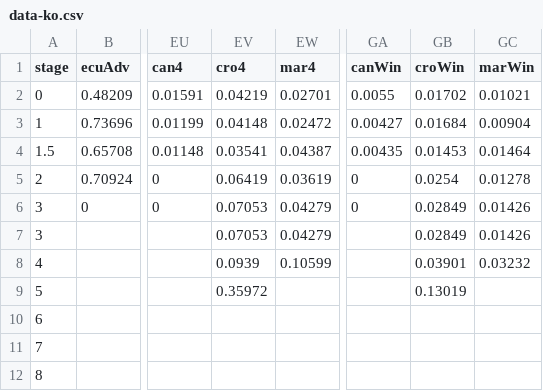
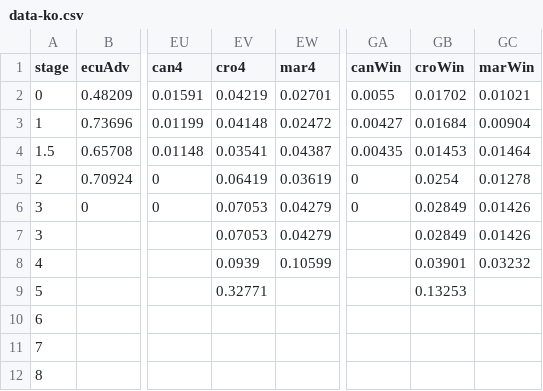
Before and after one commit to fakebenjay/wc-2022, a CSV file: data-ko.csv, drawn as a sheet; only a part is shown, gaps mark what is left out; the diff names each change by its address in the sheet, - before the commit and + after, or states it on an @@ line.

Commit message:
croatia fix

```diff
--- a/data-ko.csv
+++ b/data-ko.csv
-EV9 (cro4): 0.35972
+EV9 (cro4): 0.32771
-GB9 (croWin): 0.13019
+GB9 (croWin): 0.13253
```
